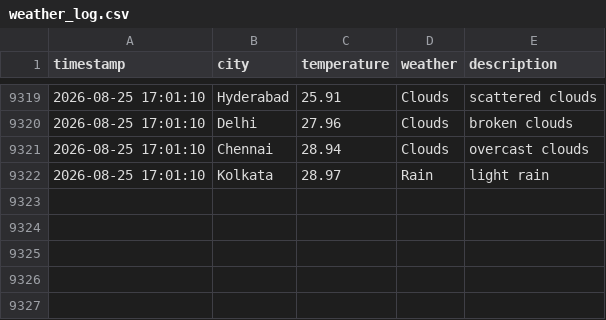
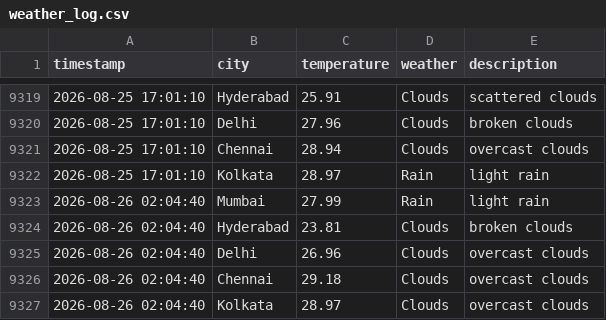
Before and after one commit to Harsh-KH-6/weather-tracking-automation, a CSV file: weather_log.csv, drawn as a sheet; only a part is shown, gaps mark what is left out; the diff names each change by its address in the sheet, - before the commit and + after, or states it on an @@ line.

Commit message:
🌤️ Weather Update - 2026-08-26 02:04:40 UTC
Automated weather data collection for Indian cities:
- Mumbai, Hyderabad, Delhi, Chennai, Kolkata

This commit updates the weather_log.csv file with current weather conditions.
Generated by GitHub Actions workflow.

```diff
--- a/weather_log.csv
+++ b/weather_log.csv
+row 9323: 2026-08-26 02:04:40 | Mumbai | 27.99 | Rain | light rain
+row 9324: 2026-08-26 02:04:40 | Hyderabad | 23.81 | Clouds | broken clouds
+row 9325: 2026-08-26 02:04:40 | Delhi | 26.96 | Clouds | overcast clouds
+row 9326: 2026-08-26 02:04:40 | Chennai | 29.18 | Clouds | overcast clouds
+row 9327: 2026-08-26 02:04:40 | Kolkata | 28.97 | Clouds | overcast clouds
```
